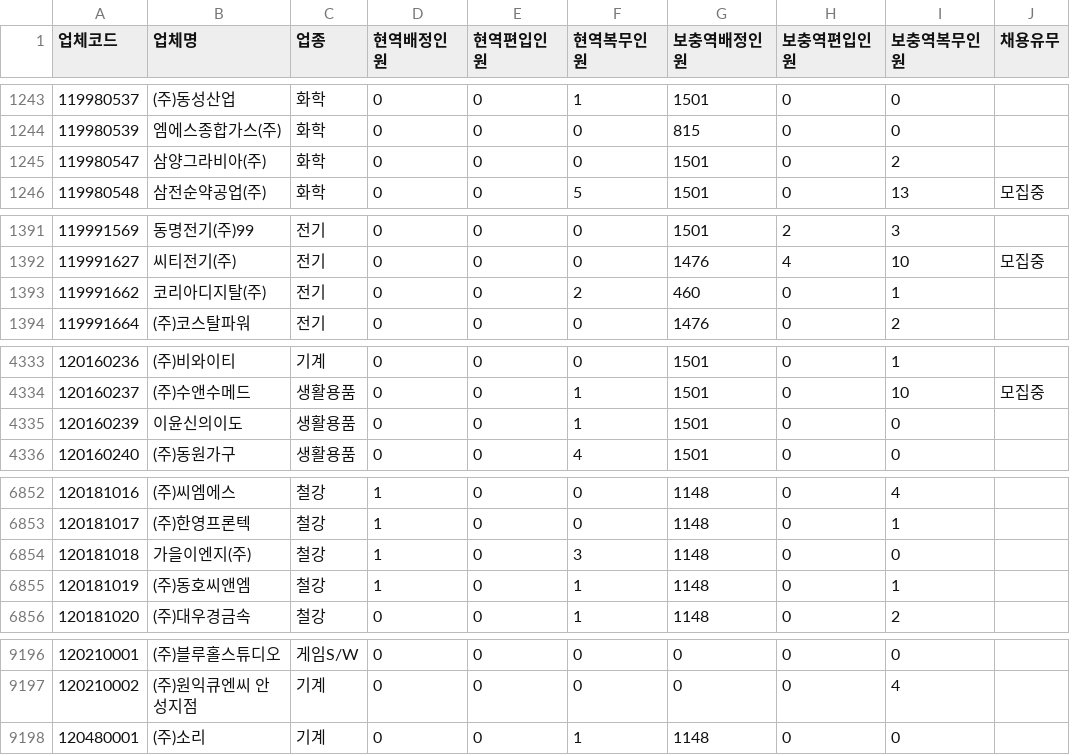
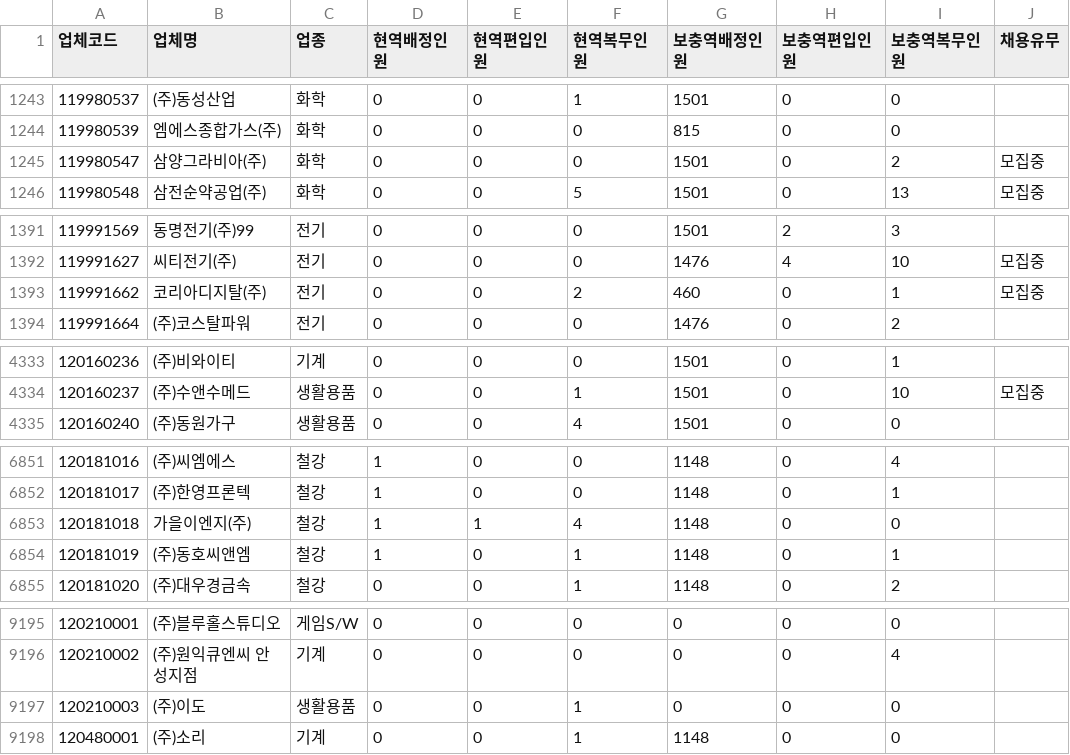
Before and after one commit to stleamist/mma-company-crawler, a CSV file: result/all.csv, drawn as a sheet; only a part is shown, gaps mark what is left out; the diff covers the shown part only.

```diff
--- a/result/all.csv
+++ b/result/all.csv
@@ -1244,3 +1244,3 @@
 119980539,엠에스종합가스(주),화학,0,0,0,815,0,0,
-119980547,삼양그라비아(주),화학,0,0,0,1501,0,2,
+119980547,삼양그라비아(주),화학,0,0,0,1501,0,2,모집중
 119980548,삼전순약공업(주),화학,0,0,5,1501,0,13,모집중
@@ -1392,3 +1392,3 @@
 119991627,씨티전기(주),전기,0,0,0,1476,4,10,모집중
-119991662,코리아디지탈(주),전기,0,0,2,460,0,1,
+119991662,코리아디지탈(주),전기,0,0,2,460,0,1,모집중
 119991664,(주)코스탈파워,전기,0,0,0,1476,0,2,
@@ -4334,3 +4334,2 @@
 120160237,(주)수앤수메드,생활용품,0,0,1,1501,0,10,모집중
-120160239,이윤신의이도,생활용품,0,0,1,1501,0,0,
 120160240,(주)동원가구,생활용품,0,0,4,1501,0,0,
@@ -6853,3 +6852,3 @@
 120181017,(주)한영프론텍,철강,1,0,0,1148,0,1,
-120181018,가을이엔지(주),철강,1,0,3,1148,0,0,
+120181018,가을이엔지(주),철강,1,1,4,1148,0,0,
 120181019,(주)동호씨앤엠,철강,1,0,1,1148,0,1,
@@ -9197,2 +9196,3 @@
 120210002,(주)원익큐엔씨 안성지점,기계,0,0,0,0,0,4,
+120210003,(주)이도,생활용품,0,0,1,0,0,0,
 120480001,(주)소리,기계,0,0,1,1148,0,0,
```
Also changed, not shown: 15 edited cells elsewhere in this file, result/it-primary.csv, result/it-secondary.csv, 2 other files.
